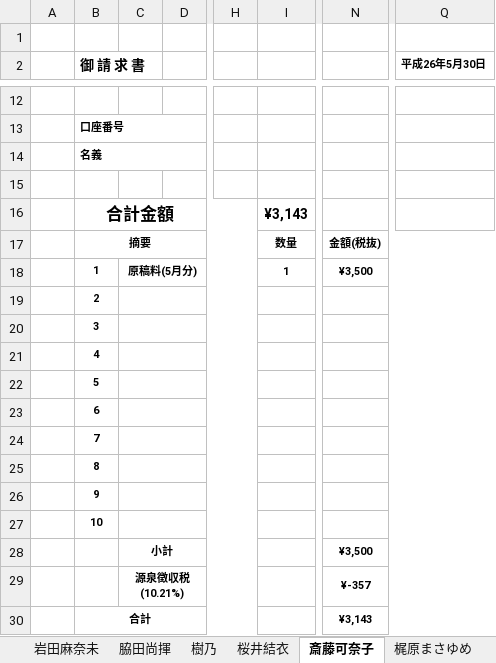
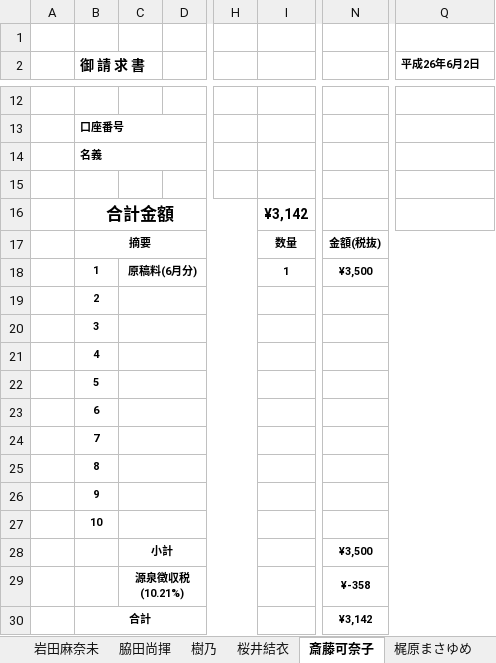
Before and after one commit to Iwark/bill-maker, an Excel workbook: ライター個人請求書.xlsx, sheet 斎藤可奈子, drawn as a sheet; only a part is shown, gaps mark what is left out; values as stored, in another font and other column widths than the file's, no borders; the diff names each change by its address in the sheet, - before the commit and + after, or states it on an @@ line.

```diff
--- a/ライター個人請求書.xlsx (sheet 斎藤可奈子)
+++ b/ライター個人請求書.xlsx (sheet 斎藤可奈子)
-Q2: 平成26年5月30日
+Q2: 平成26年6月2日
-I16: ¥3,143
+I16: ¥3,142
-C18: 原稿料(5月分)
+C18: 原稿料(6月分)
-N29: ¥-357
+N29: ¥-358
-N30: ¥3,143
+N30: ¥3,142
```
Also changed, not shown: sheet 岩田麻奈未, sheet 川上ぽこひろ, sheet 梶原まさゆめ, sheet 村上カナコ, sheet 神田和花, sheet マダム晴子, 32 more sheets, 2 other files.
